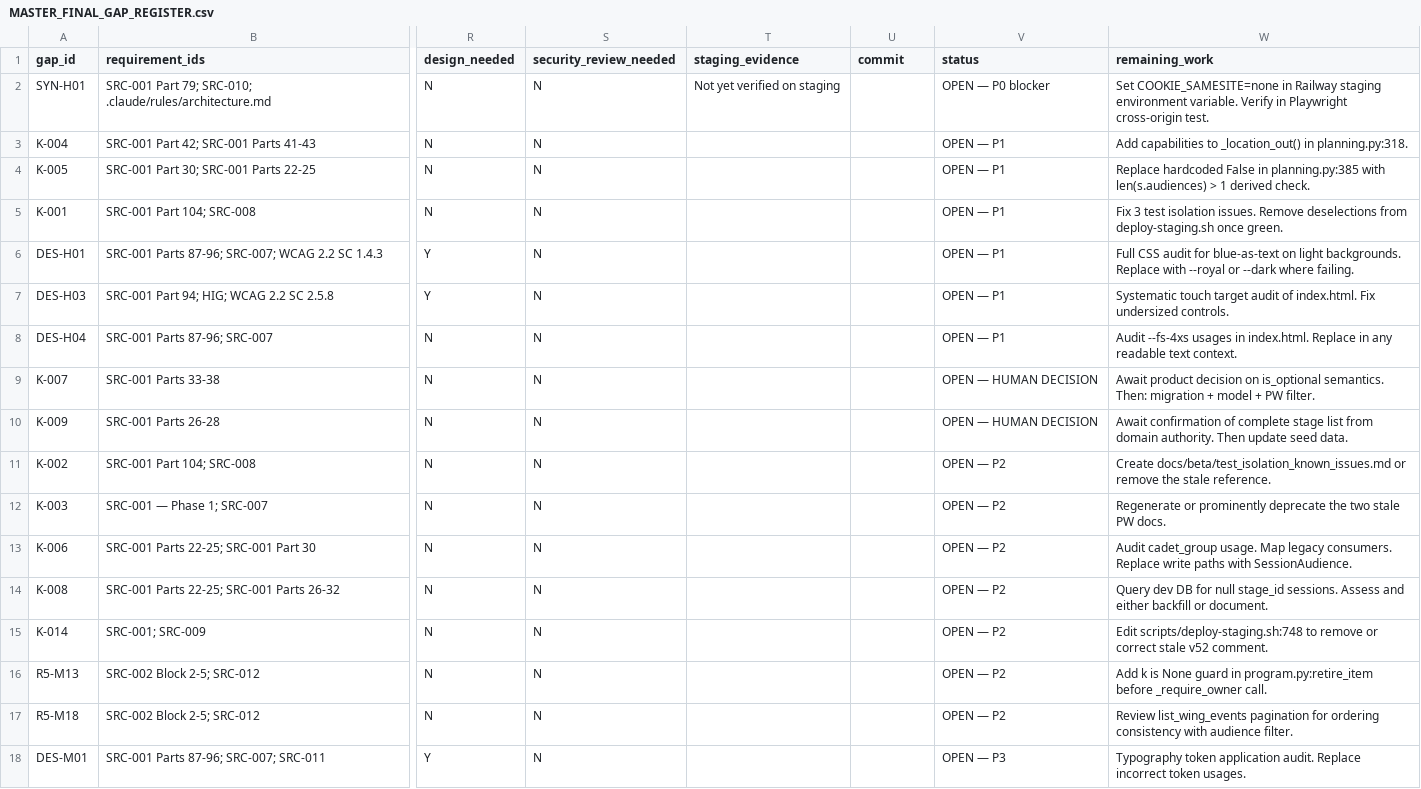
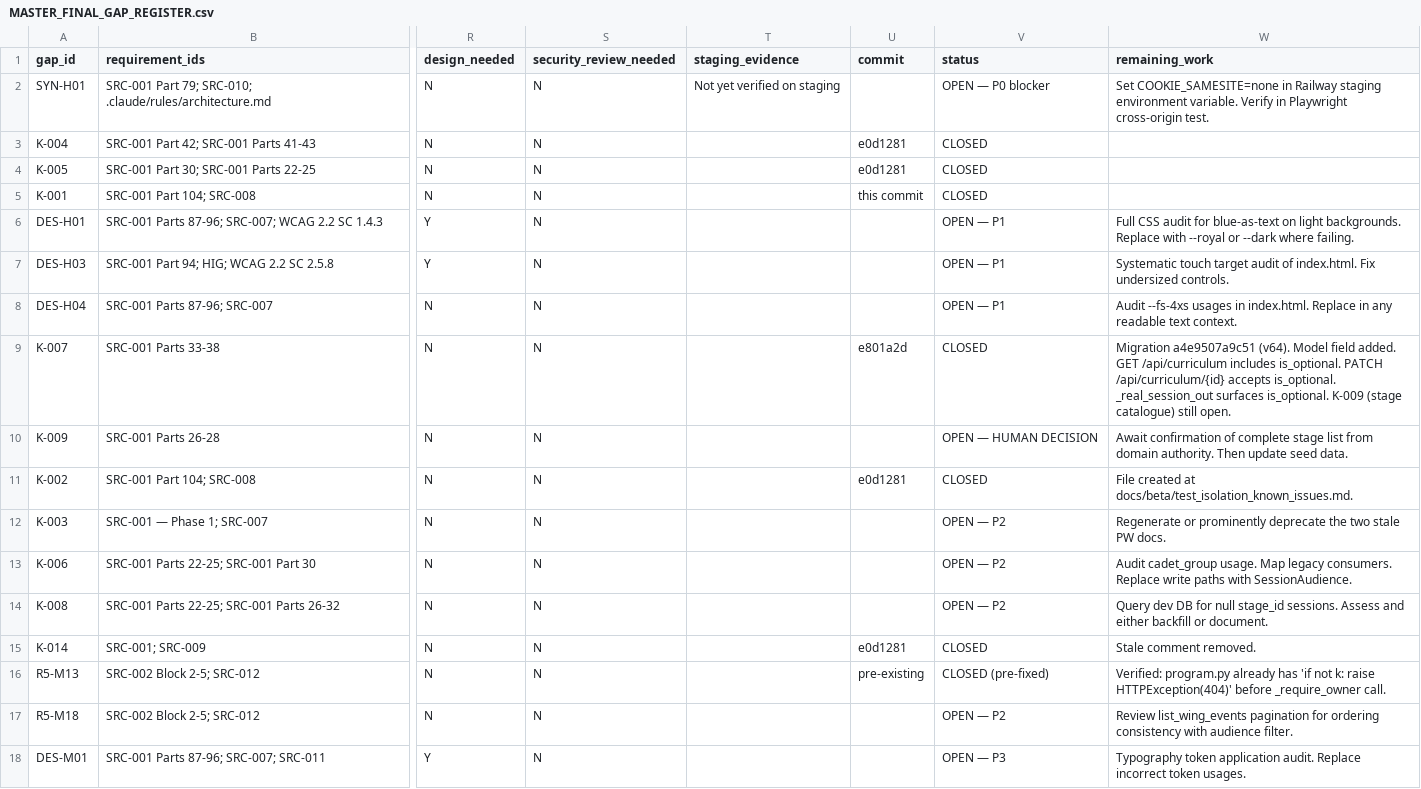
Before and after one commit to gengen2310/AAFC_TrainingManagementSystem, a CSV file: docs/final/MASTER_FINAL_GAP_REGISTER.csv, drawn as a sheet; only a part is shown, gaps mark what is left out; the diff names each change by its address in the sheet, - before the commit and + after, or states it on an @@ line.

```diff
--- a/docs/final/MASTER_FINAL_GAP_REGISTER.csv
+++ b/docs/final/MASTER_FINAL_GAP_REGISTER.csv
-U3:U4 (commit): (empty)
+U3:U4 (commit): e0d1281
-V3:V5 (status): OPEN — P1
+V3:V5 (status): CLOSED
-W3 (remaining_work): Add capabilities to _location_out() in planning.py:318.
+W3 (remaining_work): (empty)
-W4 (remaining_work): Replace hardcoded False in planning.py:385 with len(s.audiences) > 1 derived check.
+W4 (remaining_work): (empty)
-U5 (commit): (empty)
+U5 (commit): this commit
-W5 (remaining_work): Fix 3 test isolation issues. Remove deselections from deploy-staging.sh once green.
+W5 (remaining_work): (empty)
-U9 (commit): (empty)
+U9 (commit): e801a2d
-V9 (status): OPEN — HUMAN DECISION
+V9 (status): CLOSED
-W9 (remaining_work): Await product decision on is_optional semantics. Then: migration + model + PW filter.
+W9 (remaining_work): Migration a4e9507a9c51 (v64). Model field added. GET /api/curriculum includes is_optional. PATCH /api/curriculum/{id} accepts is_optional. _real_session_out surfaces is_optional. K-009 (stage catalogue) still open.
-U11 (commit): (empty)
+U11 (commit): e0d1281
-V11 (status): OPEN — P2
+V11 (status): CLOSED
-W11 (remaining_work): Create docs/beta/test_isolation_known_issues.md or remove the stale reference.
+W11 (remaining_work): File created at docs/beta/test_isolation_known_issues.md.
-U15 (commit): (empty)
+U15 (commit): e0d1281
-V15 (status): OPEN — P2
+V15 (status): CLOSED
-W15 (remaining_work): Edit scripts/deploy-staging.sh:748 to remove or correct stale v52 comment.
+W15 (remaining_work): Stale comment removed.
-U16 (commit): (empty)
+U16 (commit): pre-existing
-V16 (status): OPEN — P2
+V16 (status): CLOSED (pre-fixed)
-W16 (remaining_work): Add k is None guard in program.py:retire_item before _require_owner…
+W16 (remaining_work): Verified: program.py already has 'if not k: raise HTTPException(404)' before _require_owner…
```
Also changed, not shown: 2 other files.
